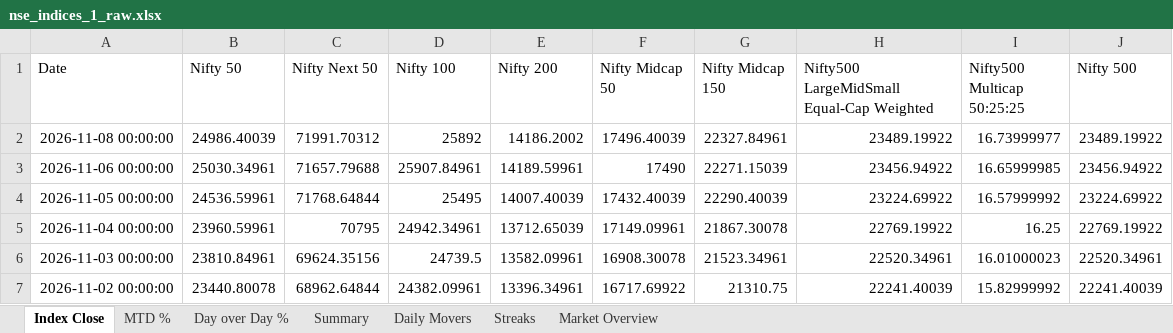
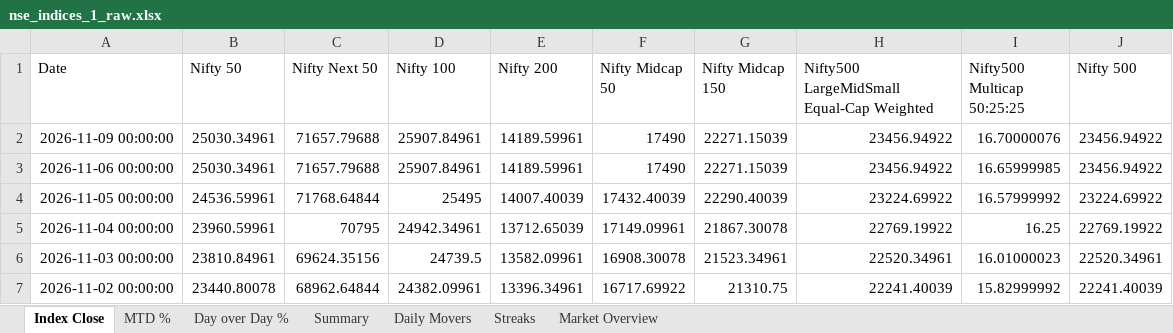
Before and after one commit to rahulshirke7951/nse.indices.a1, an Excel workbook: nse_indices_1_raw.xlsx, sheet Index Close, drawn as a sheet; only a part is shown; values as stored, in another font and other column widths than the file's, no borders; removed rows and columns are numbered as before the commit, all else as after; the diff names each change by its address in the sheet, - before the commit and + after, or states it on an @@ line.

```diff
--- a/nse_indices_1_raw.xlsx (sheet Index Close)
+++ b/nse_indices_1_raw.xlsx (sheet Index Close)
-row 2: 2026-11-08 00:00:00 | 24986.40039 | 71991.70312 | 25892 | 14186.2002 | 17496.40039 | 22327.84961 | 23489.19922 | 16.73999977 | 23489.19922
+row 2: 2026-11-09 00:00:00 | 25030.34961 | 71657.79688 | 25907.84961 | 14189.59961 | 17490 | 22271.15039 | 23456.94922 | 16.70000076 | 23456.94922
```
Also changed, not shown: sheet Day over Day %, sheet MTD %, sheet Summary, sheet Daily Movers, sheet Market Overview, nse_indices_1_dashboard.xlsx, 1 other file.
